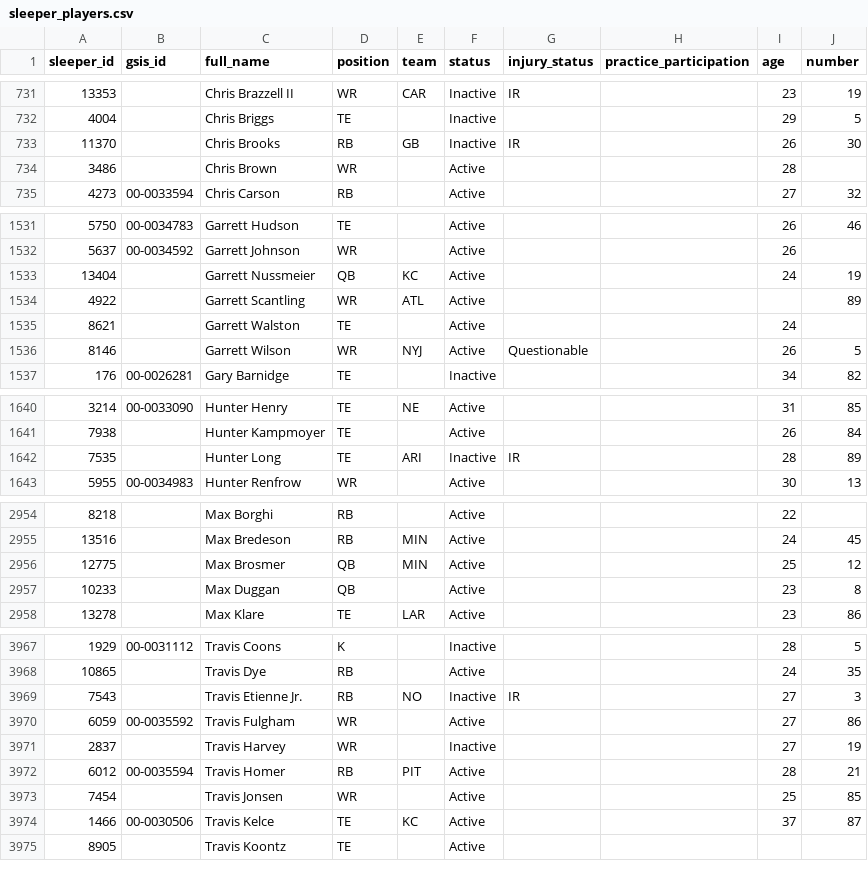
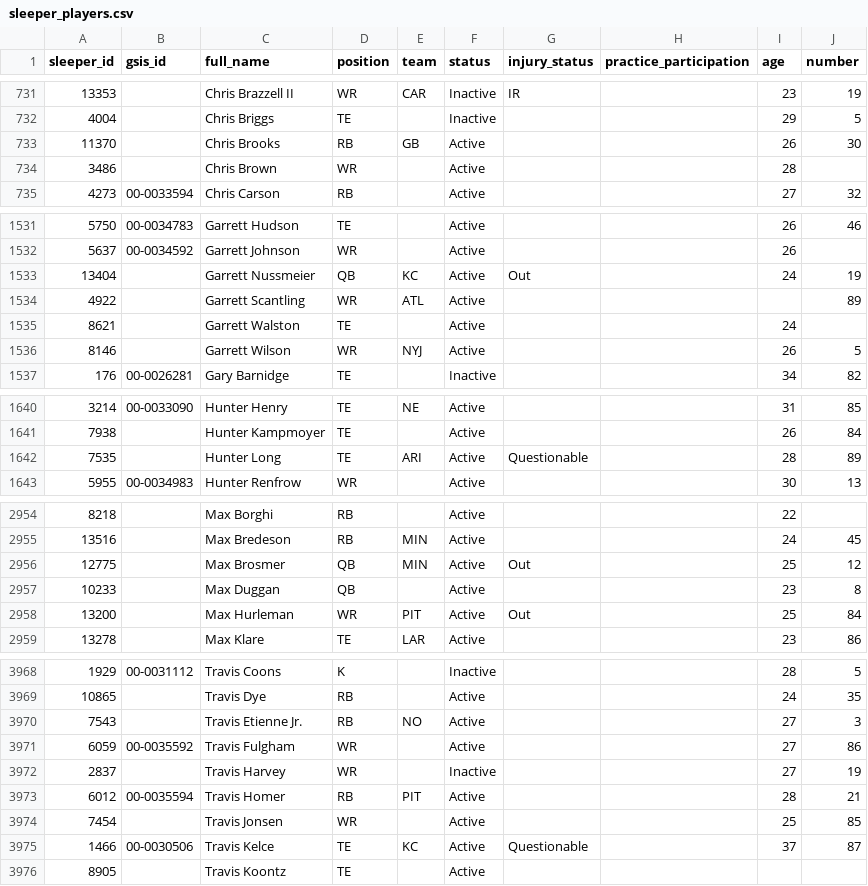
Before and after one commit to bbrennan29-crypto/sports, a CSV file: data/sleeper_players.csv, drawn as a sheet; only a part is shown, gaps mark what is left out; addresses are those after the commit; the diff covers the shown part only; the diff names each change by its address in the sheet, - before the commit and + after, or states it on an @@ line.

```diff
--- a/data/sleeper_players.csv
+++ b/data/sleeper_players.csv
-F733 (status): Inactive
+F733 (status): Active
-G733 (injury_status): IR
+G733 (injury_status): (empty)
-G1533 (injury_status): (empty)
+G1533 (injury_status): Out
-G1536 (injury_status): Questionable
+G1536 (injury_status): (empty)
-F1642 (status): Inactive
+F1642 (status): Active
-G1642 (injury_status): IR
+G1642 (injury_status): Questionable
-G2956 (injury_status): (empty)
+G2956 (injury_status): Out
+row 2958: 13200 |  | Max Hurleman | WR | PIT | Active | Out |  | 25 | 84
-F3970 (status): Inactive
+F3970 (status): Active
-G3970 (injury_status): IR
+G3970 (injury_status): (empty)
-G3975 (injury_status): (empty)
+G3975 (injury_status): Questionable
```
Also changed, not shown: 60 edited cells elsewhere in this file, 1 other file.
